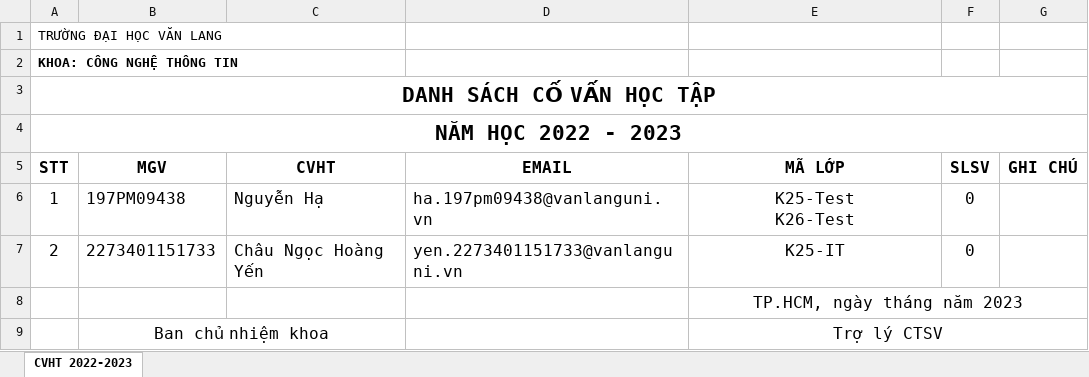
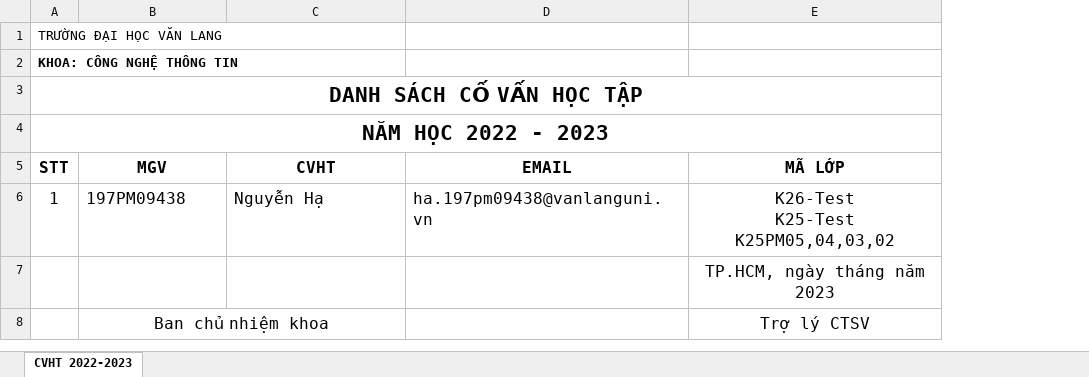
Before and after one commit to trinhphu9872/AdvisorManagement, an Excel workbook: AdvisorManagement/Upload/CVHT_Phancong_2022-2023 (3).xlsx, sheet CVHT 2022-2023, drawn as a sheet; values as stored, in another font and other column widths than the file's, no borders; removed rows and columns are numbered as before the commit, all else as after; ↵ is a line break in a cell; the diff names each change by its address in the sheet, - before the commit and + after, or states it on an @@ line.

```diff
--- a/AdvisorManagement/Upload/CVHT_Phancong_2022-2023 (3).xlsx (sheet CVHT 2022-2023)
+++ b/AdvisorManagement/Upload/CVHT_Phancong_2022-2023 (3).xlsx (sheet CVHT 2022-2023)
-column F (SLSV), row 6: 0
-column G (GHI CHÚ), empty
-E6 (MÃ LỚP): K25-Test ↵ K26-Test
+E6 (MÃ LỚP): K26-Test ↵ K25-Test ↵ K25PM05,04,03,02
-row 7: 2 | 2273401151733 | Châu Ngọc Hoàng Yến | yen.2273401151733@vanlanguni.vn | K25-IT | 0
-E8:G8 merged
-E9:G9 merged
```
Also changed, not shown: AdvisorManagement/Upload/CVHT_Phancong_2022-2023 (2).xlsx, 1 other file.
